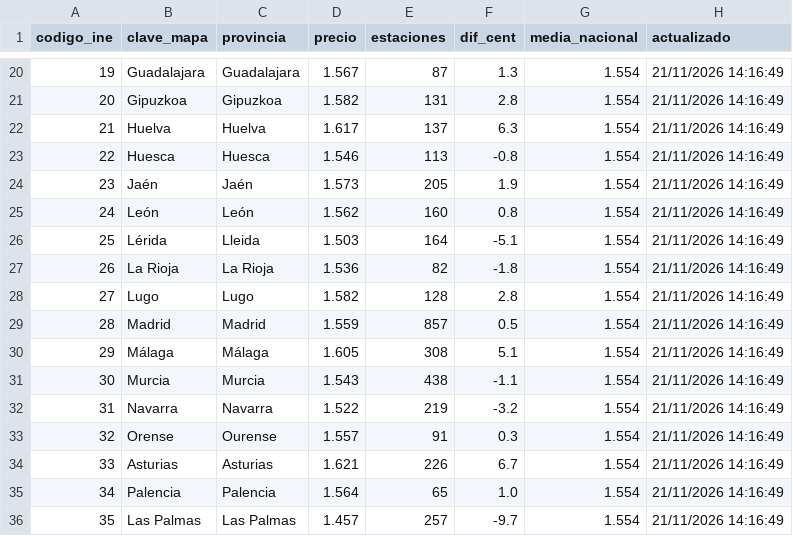
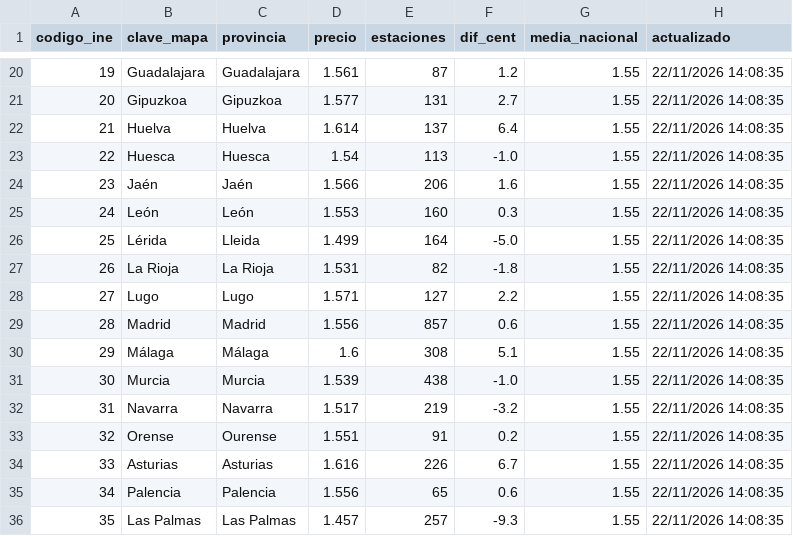
Before and after one commit to Newtral-datos/actualizacion_precio_gasolineras, a CSV file: datos_mapa/gasolina.csv, drawn as a sheet; only a part is shown, gaps mark what is left out; the diff covers the shown part only.

```diff
--- a/datos_mapa/gasolina.csv
+++ b/datos_mapa/gasolina.csv
@@ -20,17 +20,17 @@ codigo_ine,clave_mapa,provincia,precio,estaciones,dif_cent,media_nacional,actual
-19,Guadalajara,Guadalajara,1.567,87,1.3,1.554,21/11/2026 14:16:49
-20,Gipuzkoa,Gipuzkoa,1.582,131,2.8,1.554,21/11/2026 14:16:49
-21,Huelva,Huelva,1.617,137,6.3,1.554,21/11/2026 14:16:49
-22,Huesca,Huesca,1.546,113,-0.8,1.554,21/11/2026 14:16:49
-23,Jaén,Jaén,1.573,205,1.9,1.554,21/11/2026 14:16:49
-24,León,León,1.562,160,0.8,1.554,21/11/2026 14:16:49
-25,Lérida,Lleida,1.503,164,-5.1,1.554,21/11/2026 14:16:49
-26,La Rioja,La Rioja,1.536,82,-1.8,1.554,21/11/2026 14:16:49
-27,Lugo,Lugo,1.582,128,2.8,1.554,21/11/2026 14:16:49
-28,Madrid,Madrid,1.559,857,0.5,1.554,21/11/2026 14:16:49
-29,Málaga,Málaga,1.605,308,5.1,1.554,21/11/2026 14:16:49
-30,Murcia,Murcia,1.543,438,-1.1,1.554,21/11/2026 14:16:49
-31,Navarra,Navarra,1.522,219,-3.2,1.554,21/11/2026 14:16:49
-32,Orense,Ourense,1.557,91,0.3,1.554,21/11/2026 14:16:49
-33,Asturias,Asturias,1.621,226,6.7,1.554,21/11/2026 14:16:49
-34,Palencia,Palencia,1.564,65,1.0,1.554,21/11/2026 14:16:49
-35,Las Palmas,Las Palmas,1.457,257,-9.7,1.554,21/11/2026 14:16:49
+19,Guadalajara,Guadalajara,1.561,87,1.2,1.55,22/11/2026 14:08:35
+20,Gipuzkoa,Gipuzkoa,1.577,131,2.7,1.55,22/11/2026 14:08:35
+21,Huelva,Huelva,1.614,137,6.4,1.55,22/11/2026 14:08:35
+22,Huesca,Huesca,1.54,113,-1.0,1.55,22/11/2026 14:08:35
+23,Jaén,Jaén,1.566,206,1.6,1.55,22/11/2026 14:08:35
+24,León,León,1.553,160,0.3,1.55,22/11/2026 14:08:35
+25,Lérida,Lleida,1.499,164,-5.0,1.55,22/11/2026 14:08:35
+26,La Rioja,La Rioja,1.531,82,-1.8,1.55,22/11/2026 14:08:35
+27,Lugo,Lugo,1.571,127,2.2,1.55,22/11/2026 14:08:35
+28,Madrid,Madrid,1.556,857,0.6,1.55,22/11/2026 14:08:35
+29,Málaga,Málaga,1.6,308,5.1,1.55,22/11/2026 14:08:35
+30,Murcia,Murcia,1.539,438,-1.0,1.55,22/11/2026 14:08:35
+31,Navarra,Navarra,1.517,219,-3.2,1.55,22/11/2026 14:08:35
+32,Orense,Ourense,1.551,91,0.2,1.55,22/11/2026 14:08:35
+33,Asturias,Asturias,1.616,226,6.7,1.55,22/11/2026 14:08:35
+34,Palencia,Palencia,1.556,65,0.6,1.55,22/11/2026 14:08:35
+35,Las Palmas,Las Palmas,1.457,257,-9.3,1.55,22/11/2026 14:08:35
```
Also changed, not shown: 129 edited cells elsewhere in this file, datos_grafico/evolucion_precios.csv, datos_mapa/gasoleo.csv, 3 other files.
